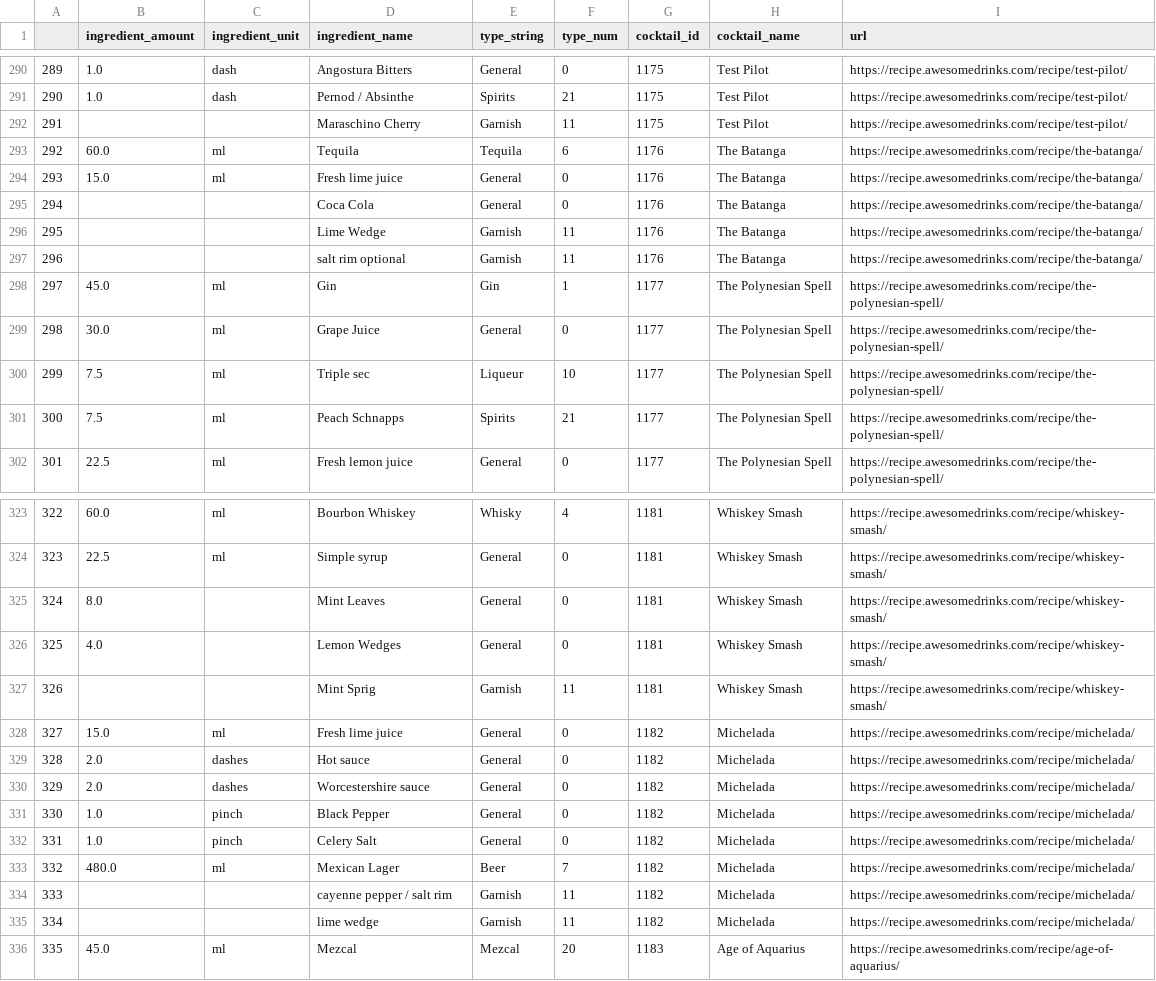
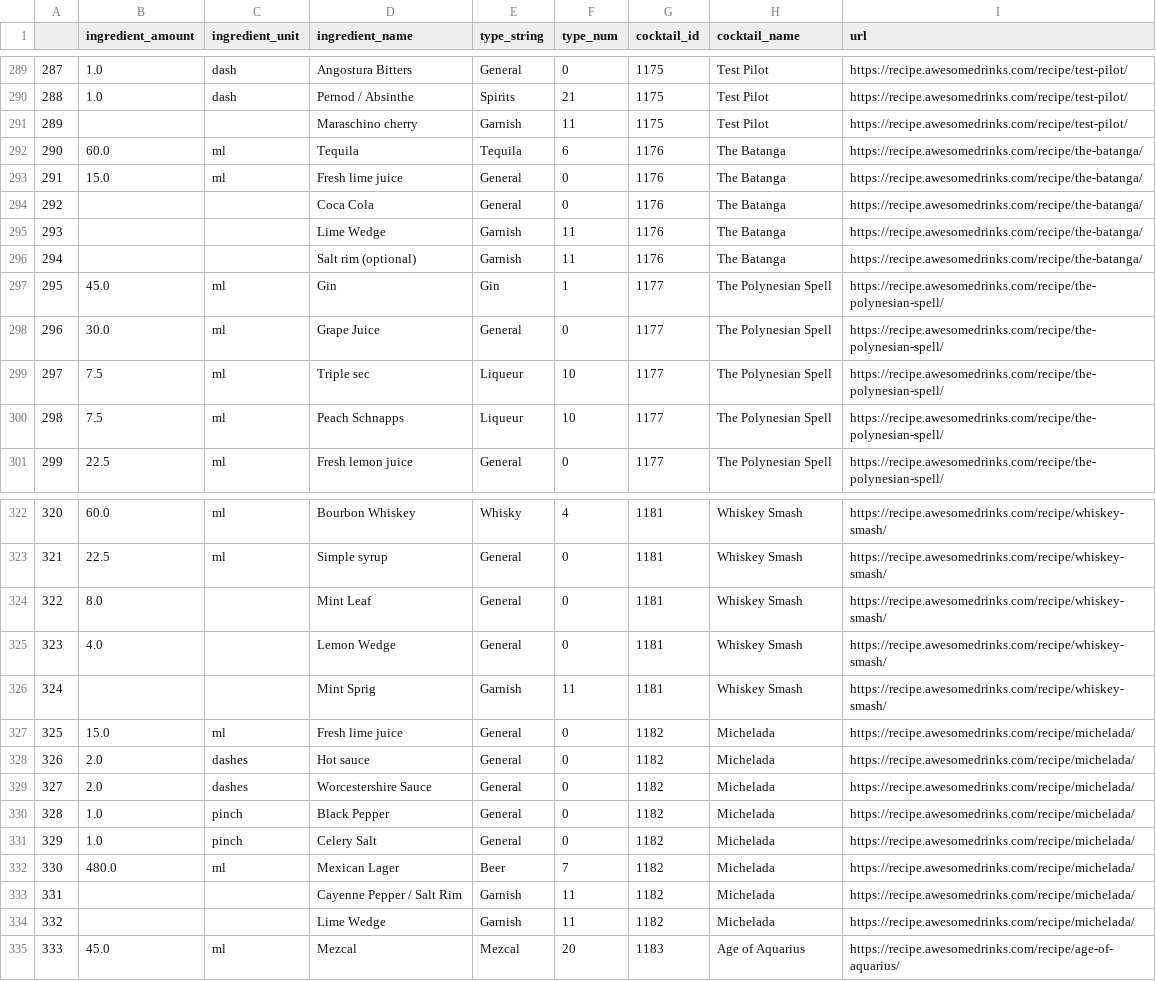
Before and after one commit to jhyun3315/masida, a CSV file: data/awesome_cocktail_ingredient.csv, drawn as a sheet; only a part is shown, gaps mark what is left out; addresses are those after the commit; the diff covers the shown part only; the diff names each change by its address in the sheet, - before the commit and + after, or states it on an @@ line.

```diff
--- a/data/awesome_cocktail_ingredient.csv
+++ b/data/awesome_cocktail_ingredient.csv
@@ column A renumbered from row 164 down @@
-D291 (ingredient_name): Maraschino Cherry
+D291 (ingredient_name): Maraschino cherry
-D296 (ingredient_name): salt rim optional
+D296 (ingredient_name): Salt rim (optional)
-E300 (type_string): Spirits
+E300 (type_string): Liqueur
-F300 (type_num): 21
+F300 (type_num): 10
-D324 (ingredient_name): Mint Leaves
+D324 (ingredient_name): Mint Leaf
-D325 (ingredient_name): Lemon Wedges
+D325 (ingredient_name): Lemon Wedge
-D329 (ingredient_name): Worcestershire sauce
+D329 (ingredient_name): Worcestershire Sauce
-D333 (ingredient_name): cayenne pepper / salt rim
+D333 (ingredient_name): Cayenne Pepper / Salt Rim
-D334 (ingredient_name): lime wedge
+D334 (ingredient_name): Lime Wedge
```
Also changed, not shown: 2 removed rows and 48 edited cells elsewhere in this file, 4 other files.
